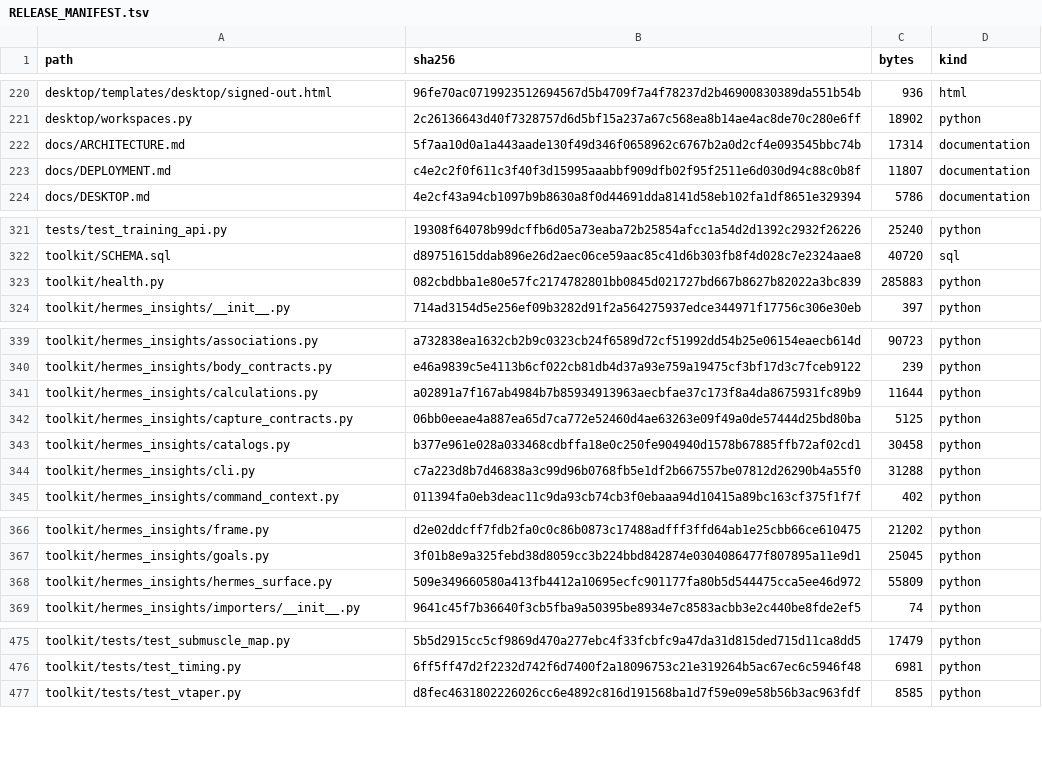
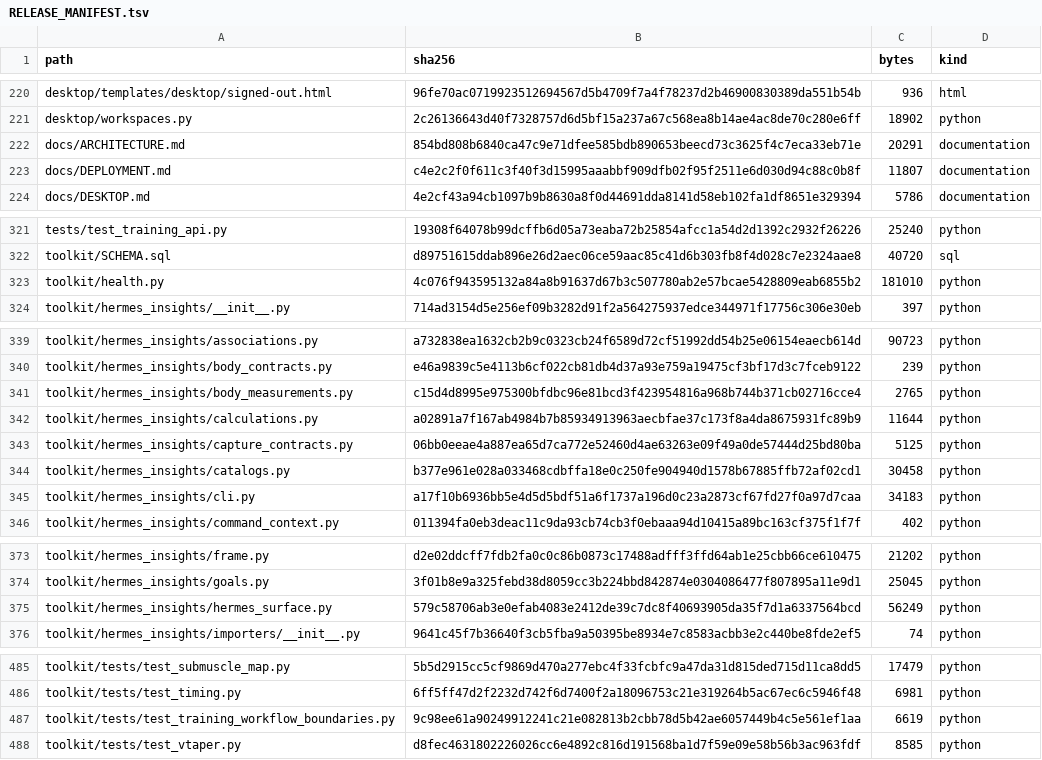
Before and after one commit to kajeesan/Open-Health-Atlas, a TSV file: RELEASE_MANIFEST.tsv, drawn as a sheet; only a part is shown, gaps mark what is left out; the diff covers the shown part only.

Commit message:
Extract training and movement command workflows

```diff
--- a/RELEASE_MANIFEST.tsv
+++ b/RELEASE_MANIFEST.tsv
@@ -221,3 +221,3 @@ desktop/templates/desktop/signed-out.html	96fe70ac0719923512694567d5b4709f7a4f78
 desktop/workspaces.py	2c26136643d40f7328757d6d5bf15a237a67c568ea8b14ae4ac8de70c280e6ff	18902	python
-docs/ARCHITECTURE.md	5f7aa10d0a1a443aade130f49d346f0658962c6767b2a0d2cf4e093545bbc74b	17314	documentation
+docs/ARCHITECTURE.md	854bd808b6840ca47c9e71dfee585bdb890653beecd73c3625f4c7eca33eb71e	20291	documentation
 docs/DEPLOYMENT.md	c4e2c2f0f611c3f40f3d15995aaabbf909dfb02f95f2511e6d030d94c88c0b8f	11807	documentation
@@ -322,3 +322,3 @@ tests/test_training_api.py	19308f64078b99dcffb6d05a73eaba72b25854afcc1a54d2d1392
 toolkit/SCHEMA.sql	d89751615ddab896e26d2aec06ce59aac85c41d6b303fb8f4d028c7e2324aae8	40720	sql
-toolkit/health.py	082cbdbba1e80e57fc2174782801bb0845d021727bd667b8627b82022a3bc839	285883	python
+toolkit/health.py	4c076f943595132a84a8b91637d67b3c507780ab2e57bcae5428809eab6855b2	181010	python
 toolkit/hermes_insights/__init__.py	714ad3154d5e256ef09b3282d91f2a564275937edce344971f17756c306e30eb	397	python
@@ -340,2 +340,3 @@ toolkit/hermes_insights/associations.py	a732838ea1632cb2b9c0323cb24f6589d72cf519
 toolkit/hermes_insights/body_contracts.py	e46a9839c5e4113b6cf022cb81db4d37a93e759a19475cf3bf17d3c7fceb9122	239	python
+toolkit/hermes_insights/body_measurements.py	c15d4d8995e975300bfdbc96e81bcd3f423954816a968b744b371cb02716cce4	2765	python
 toolkit/hermes_insights/calculations.py	a02891a7f167ab4984b7b85934913963aecbfae37c173f8a4da8675931fc89b9	11644	python
@@ -343,3 +344,3 @@ toolkit/hermes_insights/capture_contracts.py	06bb0eeae4a887ea65d7ca772e52460d4ae
 toolkit/hermes_insights/catalogs.py	b377e961e028a033468cdbffa18e0c250fe904940d1578b67885ffb72af02cd1	30458	python
-toolkit/hermes_insights/cli.py	c7a223d8b7d46838a3c99d96b0768fb5e1df2b667557be07812d26290b4a55f0	31288	python
+toolkit/hermes_insights/cli.py	a17f10b6936bb5e4d5d5bdf51a6f1737a196d0c23a2873cf67fd27f0a97d7caa	34183	python
 toolkit/hermes_insights/command_context.py	011394fa0eb3deac11c9da93cb74cb3f0ebaaa94d10415a89bc163cf375f1f7f	402	python
@@ -367,3 +374,3 @@ toolkit/hermes_insights/frame.py	d2e02ddcff7fdb2fa0c0c86b0873c17488adfff3ffd64ab
 toolkit/hermes_insights/goals.py	3f01b8e9a325febd38d8059cc3b224bbd842874e0304086477f807895a11e9d1	25045	python
-toolkit/hermes_insights/hermes_surface.py	509e349660580a413fb4412a10695ecfc901177fa80b5d544475cca5ee46d972	55809	python
+toolkit/hermes_insights/hermes_surface.py	579c58706ab3e0efab4083e2412de39c7dc8f40693905da35f7d1a6337564bcd	56249	python
 toolkit/hermes_insights/importers/__init__.py	9641c45f7b36640f3cb5fba9a50395be8934e7c8583acbb3e2c440be8fde2ef5	74	python
@@ -476,2 +486,3 @@ toolkit/tests/test_submuscle_map.py	5b5d2915cc5cf9869d470a277ebc4f33fcbfc9a47da3
 toolkit/tests/test_timing.py	6ff5ff47d2f2232d742f6d7400f2a18096753c21e319264b5ac67ec6c5946f48	6981	python
+toolkit/tests/test_training_workflow_boundaries.py	9c98ee61a90249912241c21e082813b2cbb78d5b42ae6057449b4c5e561ef1aa	6619	python
 toolkit/tests/test_vtaper.py	d8fec4631802226026cc6e4892c816d191568ba1d7f59e09e58b56b3ac963fdf	8585	python
```
Also changed, not shown: 9 added rows and 4 edited cells elsewhere in this file, 17 other files.
